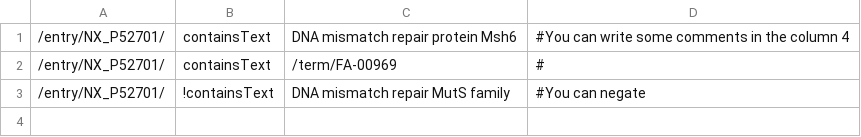
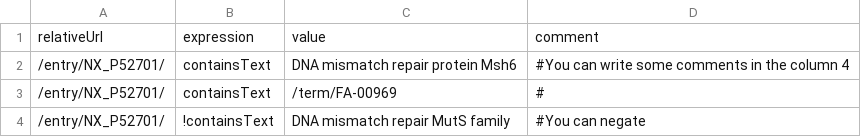
Before and after one commit to calipho-sib/nextprot-automated-qc, a TSV file: test-specs/function-view.tsv, drawn as a sheet; the diff names each change by its address in the sheet, - before the commit and + after, or states it on an @@ line.

```diff
--- a/test-specs/function-view.tsv
+++ b/test-specs/function-view.tsv
+row 1: relativeUrl | expression | value | comment
```
Also changed, not shown: 2 other files.
